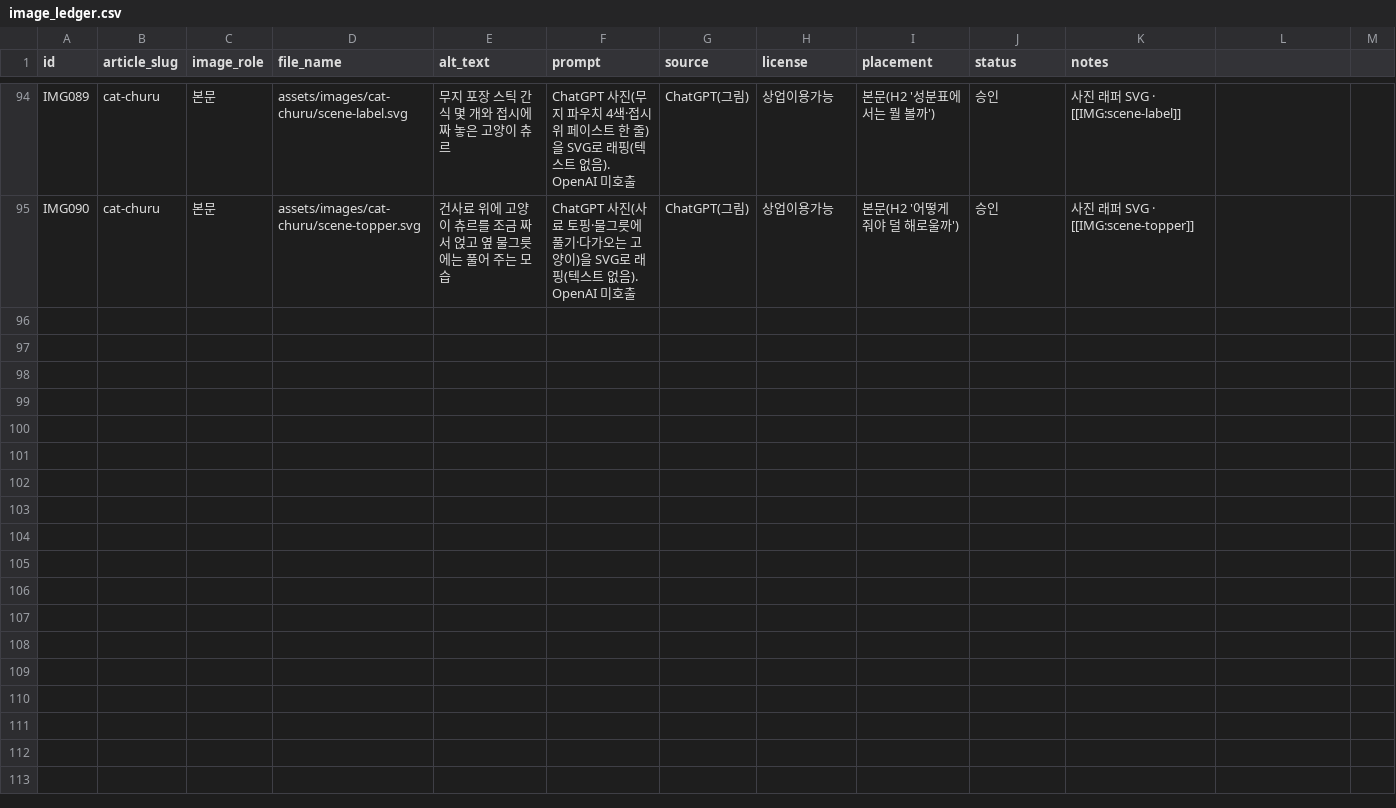
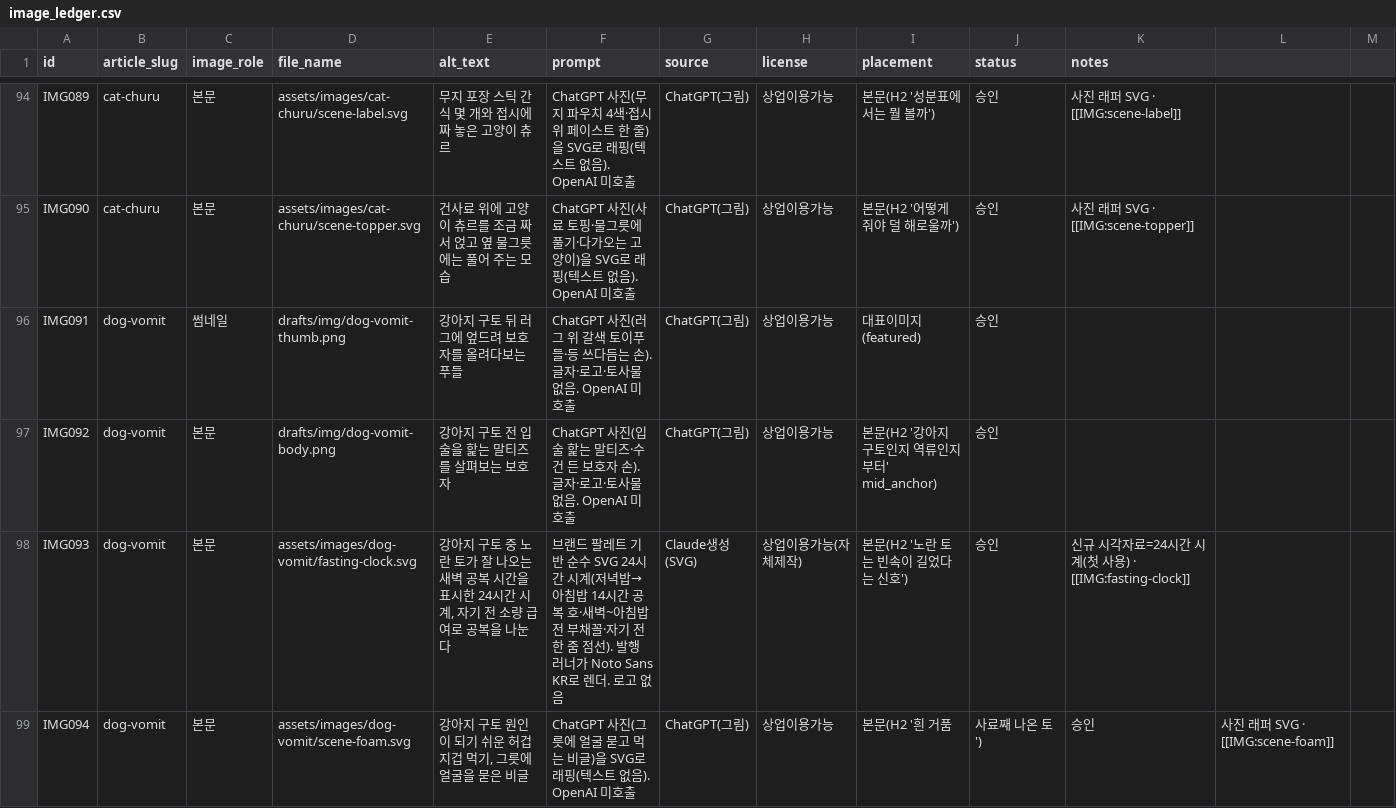
Before and after one commit to leejaemin18/blog-monetization, a CSV file: data/image_ledger.csv, drawn as a sheet; only a part is shown, gaps mark what is left out; the diff covers the shown part only.

```diff
--- a/data/image_ledger.csv
+++ b/data/image_ledger.csv
@@ -95 +95,5 @@ IMG089,cat-churu,본문,assets/images/cat-churu/scene-label.svg,무지 포장
 IMG090,cat-churu,본문,assets/images/cat-churu/scene-topper.svg,건사료 위에 고양이 츄르를 조금 짜서 얹고 옆 물그릇에는 풀어 주는 모습,"ChatGPT 사진(사료 토핑·물그릇에 풀기·다가오는 고양이)을 SVG로 래핑(텍스트 없음). OpenAI 미호출",ChatGPT(그림),상업이용가능,본문(H2 '어떻게 줘야 덜 해로울까'),승인,사진 래퍼 SVG · [[IMG:scene-topper]]
+IMG091,dog-vomit,썸네일,drafts/img/dog-vomit-thumb.png,강아지 구토 뒤 러그에 엎드려 보호자를 올려다보는 푸들,ChatGPT 사진(러그 위 갈색 토이푸들·등 쓰다듬는 손). 글자·로고·토사물 없음. OpenAI 미호출,ChatGPT(그림),상업이용가능,대표이미지(featured),승인,
+IMG092,dog-vomit,본문,drafts/img/dog-vomit-body.png,강아지 구토 전 입술을 핥는 말티즈를 살펴보는 보호자,ChatGPT 사진(입술 핥는 말티즈·수건 든 보호자 손). 글자·로고·토사물 없음. OpenAI 미호출,ChatGPT(그림),상업이용가능,본문(H2 '강아지 구토인지 역류인지부터' mid_anchor),승인,
+IMG093,dog-vomit,본문,assets/images/dog-vomit/fasting-clock.svg,"강아지 구토 중 노란 토가 잘 나오는 새벽 공복 시간을 표시한 24시간 시계, 자기 전 소량 급여로 공복을 나눈다",브랜드 팔레트 기반 순수 SVG 24시간 시계(저녁밥→아침밥 14시간 공복 호·새벽~아침밥 전 부채꼴·자기 전 한 줌 점선). 발행 러너가 Noto Sans KR로 렌더. 로고 없음,Claude생성(SVG),상업이용가능(자체제작),본문(H2 '노란 토는 빈속이 길었다는 신호'),승인,신규 시각자료=24시간 시계(첫 사용) · [[IMG:fasting-clock]]
+IMG094,dog-vomit,본문,assets/images/dog-vomit/scene-foam.svg,"강아지 구토 원인이 되기 쉬운 허겁지겁 먹기, 그릇에 얼굴을 묻은 비글","ChatGPT 사진(그릇에 얼굴 묻고 먹는 비글)을 SVG로 래핑(텍스트 없음). OpenAI 미호출",ChatGPT(그림),상업이용가능,본문(H2 '흰 거품, 사료째 나온 토'),승인,사진 래퍼 SVG · [[IMG:scene-foam]]
```
Also changed, not shown: 3 added rows elsewhere in this file, data/content_ledger.csv, 10 other files.
